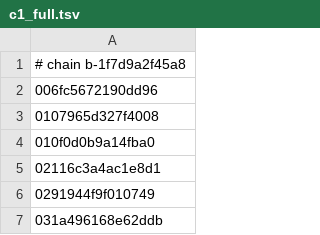
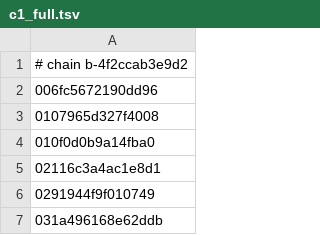
Before and after one commit to kirakira-dev/OunceNative, a TSV file: dm/games/0400380020056000/c1_full.tsv, drawn as a sheet; only a part is shown.

```diff
--- a/dm/games/0400380020056000/c1_full.tsv
+++ b/dm/games/0400380020056000/c1_full.tsv
@@ -1,2 +1,2 @@
-# chain b-1f7d9a2f45a8
+# chain b-4f2ccab3e9d2
 006fc5672190dd96
```
Also changed, not shown: dm/games/0400380020056000/game.tsv, dm/games/0400380020056000/shader_map.tsv, 2 other files.
